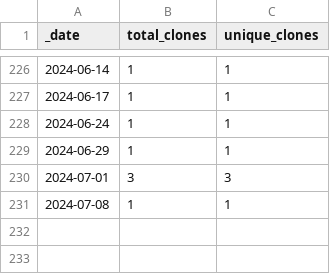
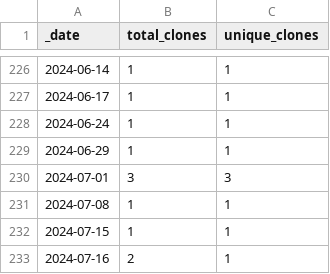
Before and after one commit to opentecr/opentecr-data, a CSV file: traffic/clones.csv, drawn as a sheet; only a part is shown, gaps mark what is left out; the diff names each change by its address in the sheet, - before the commit and + after, or states it on an @@ line.

Commit message:
GitHub traffic

```diff
--- a/traffic/clones.csv
+++ b/traffic/clones.csv
+row 232: 2024-07-15 | 1 | 1
+row 233: 2024-07-16 | 2 | 1
```
Also changed, not shown: 1 other file.
